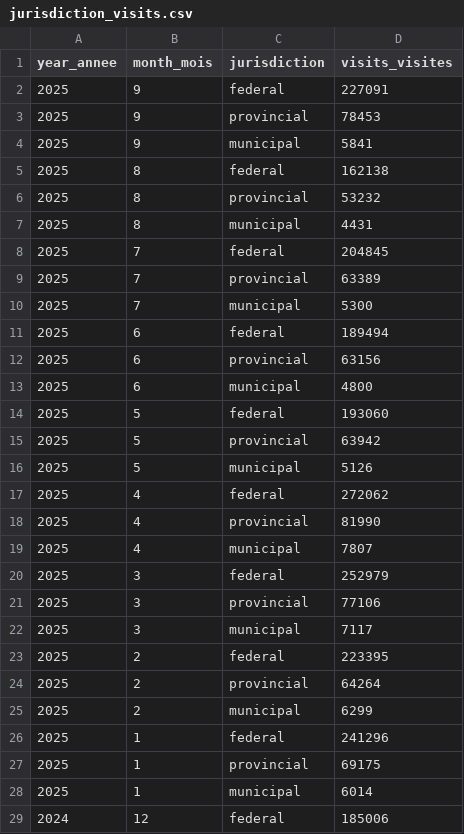
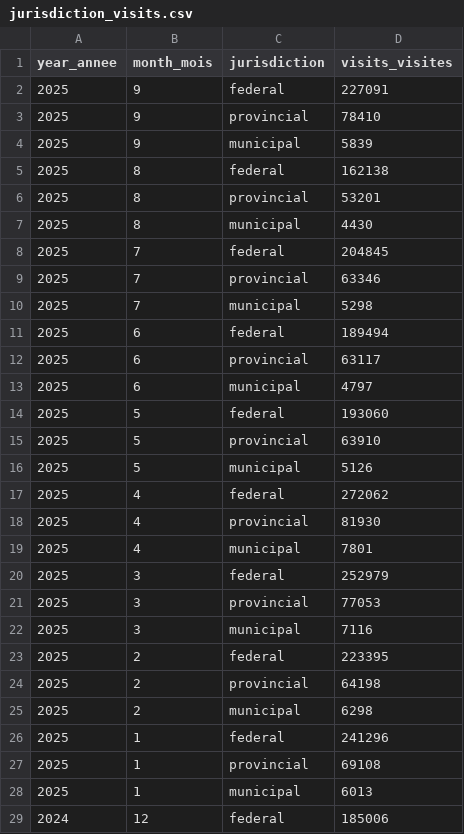
Before and after one commit to open-data/analytics-corporate-reporting, a CSV file: JURISDICTION_ANALYTICS_REPORT/jurisdiction_visits.csv, drawn as a sheet; only a part is shown; the diff covers the shown part only.

```diff
--- a/JURISDICTION_ANALYTICS_REPORT/jurisdiction_visits.csv
+++ b/JURISDICTION_ANALYTICS_REPORT/jurisdiction_visits.csv
@@ -2,28 +2,28 @@ year_annee,month_mois,jurisdiction,visits_visites
 2025,9,federal,227091
-2025,9,provincial,78453
-2025,9,municipal,5841
+2025,9,provincial,78410
+2025,9,municipal,5839
 2025,8,federal,162138
-2025,8,provincial,53232
-2025,8,municipal,4431
+2025,8,provincial,53201
+2025,8,municipal,4430
 2025,7,federal,204845
-2025,7,provincial,63389
-2025,7,municipal,5300
+2025,7,provincial,63346
+2025,7,municipal,5298
 2025,6,federal,189494
-2025,6,provincial,63156
-2025,6,municipal,4800
+2025,6,provincial,63117
+2025,6,municipal,4797
 2025,5,federal,193060
-2025,5,provincial,63942
+2025,5,provincial,63910
 2025,5,municipal,5126
 2025,4,federal,272062
-2025,4,provincial,81990
-2025,4,municipal,7807
+2025,4,provincial,81930
+2025,4,municipal,7801
 2025,3,federal,252979
-2025,3,provincial,77106
-2025,3,municipal,7117
+2025,3,provincial,77053
+2025,3,municipal,7116
 2025,2,federal,223395
-2025,2,provincial,64264
-2025,2,municipal,6299
+2025,2,provincial,64198
+2025,2,municipal,6298
 2025,1,federal,241296
-2025,1,provincial,69175
-2025,1,municipal,6014
+2025,1,provincial,69108
+2025,1,municipal,6013
 2024,12,federal,185006
```
Also changed, not shown: 5 edited cells elsewhere in this file, JURISDICTION_ANALYTICS_REPORT/jurisdiction_dl.csv, JURISDICTION_ANALYTICS_REPORT/jurisdiction_mapviews.csv, 1 other file.
